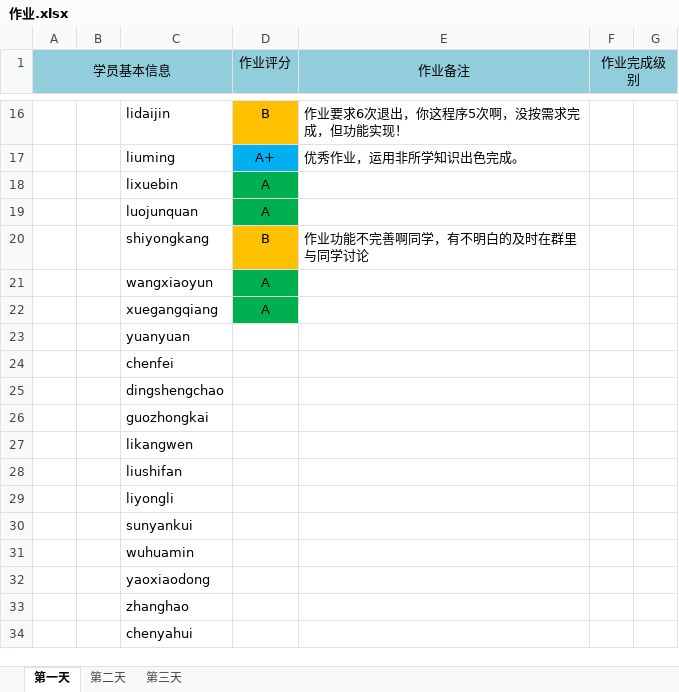
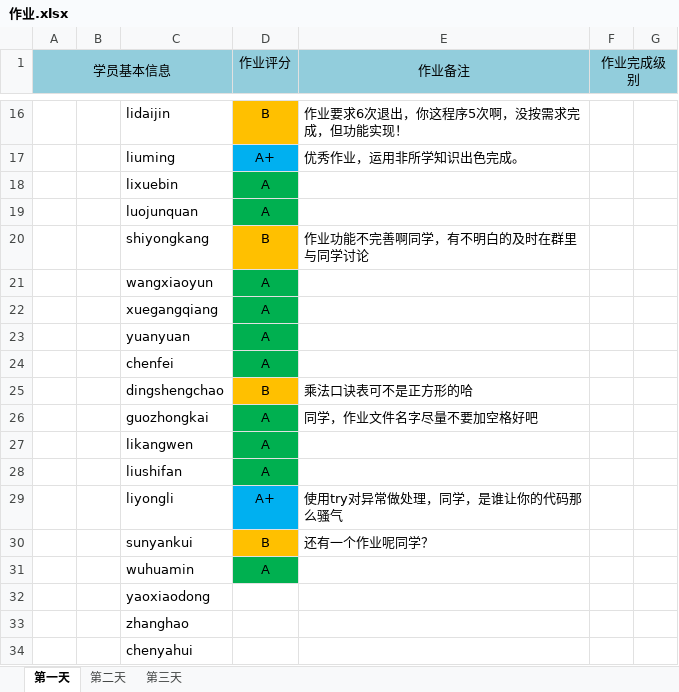
Before and after one commit to zhaojinhong/xly1, an Excel workbook: lesson01/作业.xlsx, sheet 第一天, drawn as a sheet; only a part is shown, gaps mark what is left out; values as stored, in another font and other column widths than the file's, no borders; the diff names each change by its address in the sheet, - before the commit and + after, or states it on an @@ line.

```diff
--- a/lesson01/作业.xlsx (sheet 第一天)
+++ b/lesson01/作业.xlsx (sheet 第一天)
-D23:D24 (作业评分): (empty)
+D23:D24 (作业评分): A
-D23:D24 fill: none
+D23:D24 fill: #00B050
-D25 (作业评分): (empty)
+D25 (作业评分): B
-D25 fill: none
+D25 fill: #FFC000
-E25 (作业备注): (empty)
+E25 (作业备注): 乘法口诀表可不是正方形的哈
-D26:D28 (作业评分): (empty)
+D26:D28 (作业评分): A
-D26:D28 fill: none
+D26:D28 fill: #00B050
-E26 (作业备注): (empty)
+E26 (作业备注): 同学，作业文件名字尽量不要加空格好吧
-D29 (作业评分): (empty)
+D29 (作业评分): A+
-D29 fill: none
+D29 fill: #00B0F0
-E29 (作业备注): (empty)
+E29 (作业备注): 使用try对异常做处理，同学，是谁让你的代码那么骚气
-D30 (作业评分): (empty)
+D30 (作业评分): B
-D30 fill: none
+D30 fill: #FFC000
-E30 (作业备注): (empty)
+E30 (作业备注): 还有一个作业呢同学？
-D31 (作业评分): (empty)
+D31 (作业评分): A
-D31 fill: none
+D31 fill: #00B050
```
Also changed, not shown: 2 other files.
